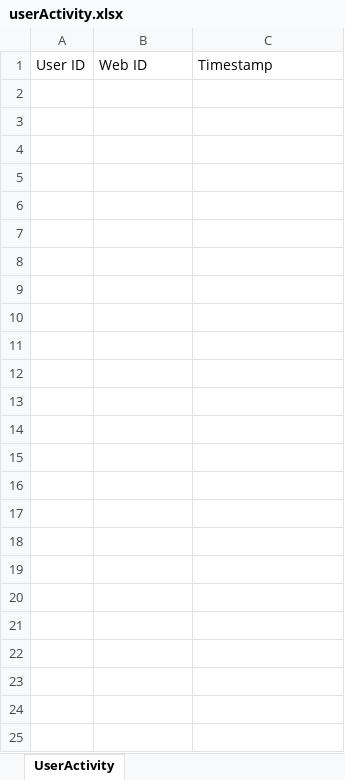
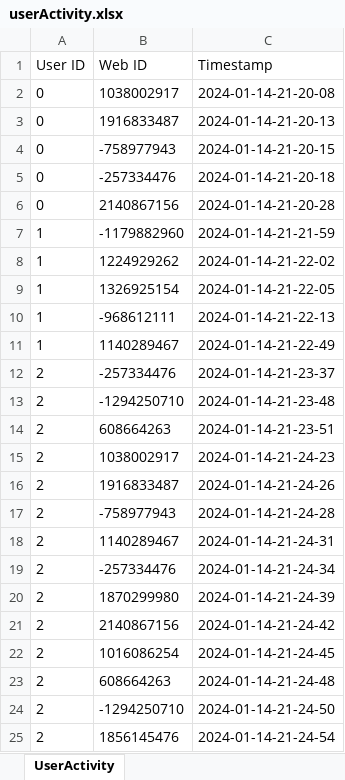
Before and after one commit to LuckyBian/Academic-Search-Engines, an Excel workbook: userActivity.xlsx, sheet UserActivity, drawn as a sheet; values as stored, in another font and other column widths than the file's, no borders; the diff names each change by its address in the sheet, - before the commit and + after, or states it on an @@ line.

```diff
--- a/userActivity.xlsx (sheet UserActivity)
+++ b/userActivity.xlsx (sheet UserActivity)
+row 2: 0 | 1038002917 | 2024-01-14-21-20-08
+row 3: 0 | 1916833487 | 2024-01-14-21-20-13
+row 4: 0 | -758977943 | 2024-01-14-21-20-15
+row 5: 0 | -257334476 | 2024-01-14-21-20-18
+row 6: 0 | 2140867156 | 2024-01-14-21-20-28
+row 7: 1 | -1179882960 | 2024-01-14-21-21-59
+row 8: 1 | 1224929262 | 2024-01-14-21-22-02
+row 9: 1 | 1326925154 | 2024-01-14-21-22-05
+row 10: 1 | -968612111 | 2024-01-14-21-22-13
+row 11: 1 | 1140289467 | 2024-01-14-21-22-49
+row 12: 2 | -257334476 | 2024-01-14-21-23-37
+row 13: 2 | -1294250710 | 2024-01-14-21-23-48
+row 14: 2 | 608664263 | 2024-01-14-21-23-51
+row 15: 2 | 1038002917 | 2024-01-14-21-24-23
+row 16: 2 | 1916833487 | 2024-01-14-21-24-26
+row 17: 2 | -758977943 | 2024-01-14-21-24-28
+row 18: 2 | 1140289467 | 2024-01-14-21-24-31
+row 19: 2 | -257334476 | 2024-01-14-21-24-34
+row 20: 2 | 1870299980 | 2024-01-14-21-24-39
+row 21: 2 | 2140867156 | 2024-01-14-21-24-42
+row 22: 2 | 1016086254 | 2024-01-14-21-24-45
+row 23: 2 | 608664263 | 2024-01-14-21-24-48
+row 24: 2 | -1294250710 | 2024-01-14-21-24-50
+row 25: 2 | 1856145476 | 2024-01-14-21-24-54
```
Also changed, not shown: likeActivity.xlsx, starActivity.xlsx, 11 other files.
